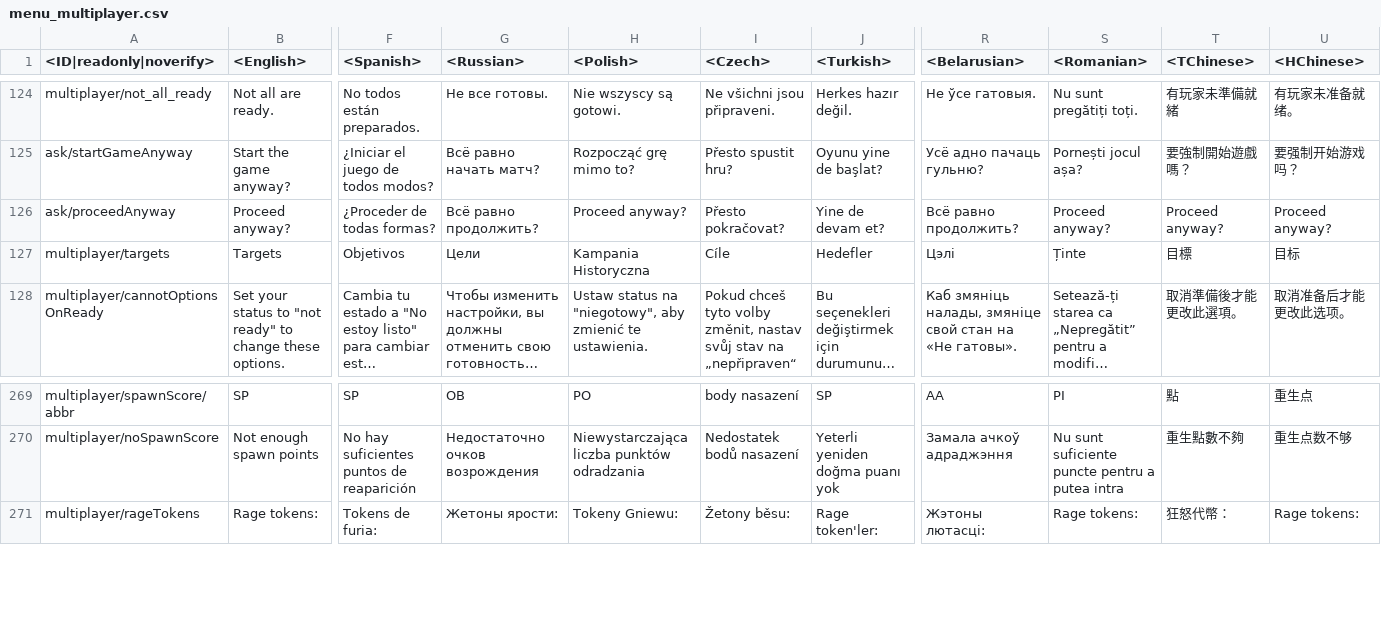
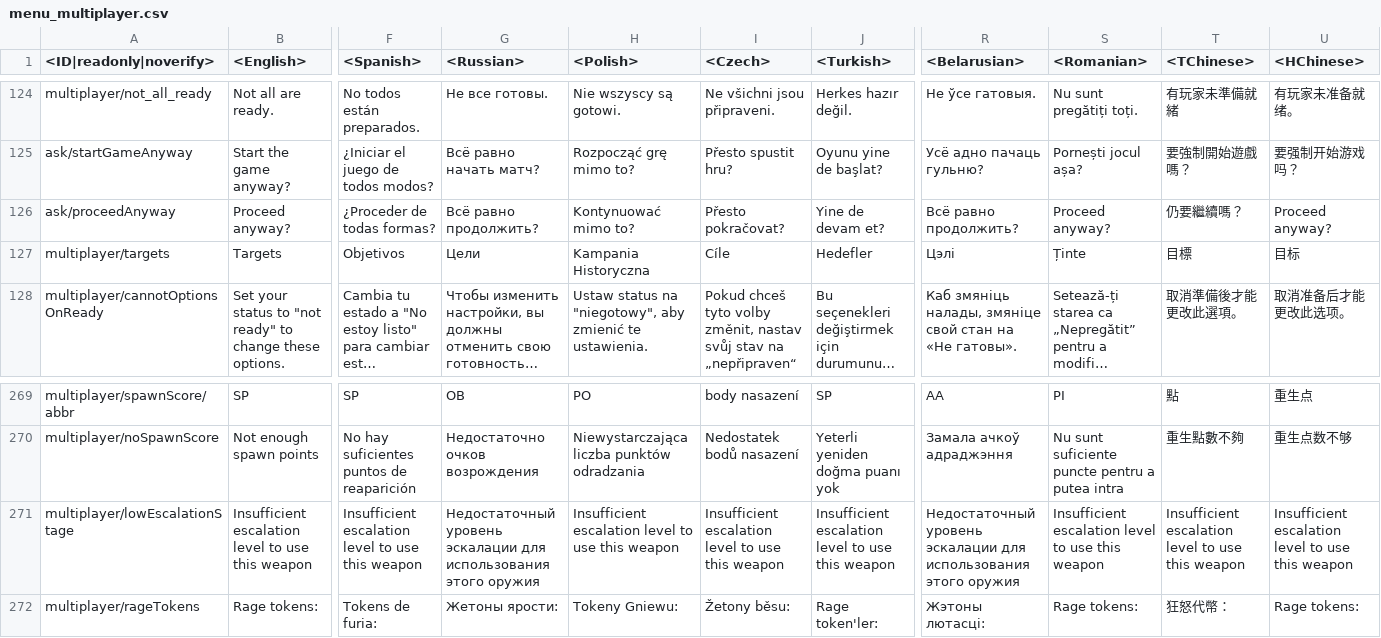
Before and after one commit to leroyonly/warthunder-lang, a CSV file: menu_multiplayer.csv, drawn as a sheet; only a part is shown, gaps mark what is left out; long unchanged cells end in …; rows hold the shown columns only; the diff names each change by its address in the sheet, - before the commit and + after, or states it on an @@ line.

```diff
--- a/menu_multiplayer.csv
+++ b/menu_multiplayer.csv
-H126 (<Polish>): Proceed anyway?
+H126 (<Polish>): Kontynuować mimo to?
-T126 (<TChinese>): Proceed anyway?
+T126 (<TChinese>): 仍要繼續嗎？
+row 271: multiplayer/lowEscalationStage | Insufficient escalation level to use this weapon | Insufficient escalation level to use this weapon | Недостаточный уровень эскалации для использования этого оружия | Insufficient escalation level to use this weapon | Insufficient escalation level to use this weapon | Insufficient escalation level to use this weapon | Недостаточный уровень эскалации для использования этого оружия | Insufficient escalation level to use this weapon | Insufficient escalation level to use this weapon | Insufficient escalation level to use this weapon
```
Also changed, not shown: menu_events.csv, missions_locations.csv, 12 other files.
